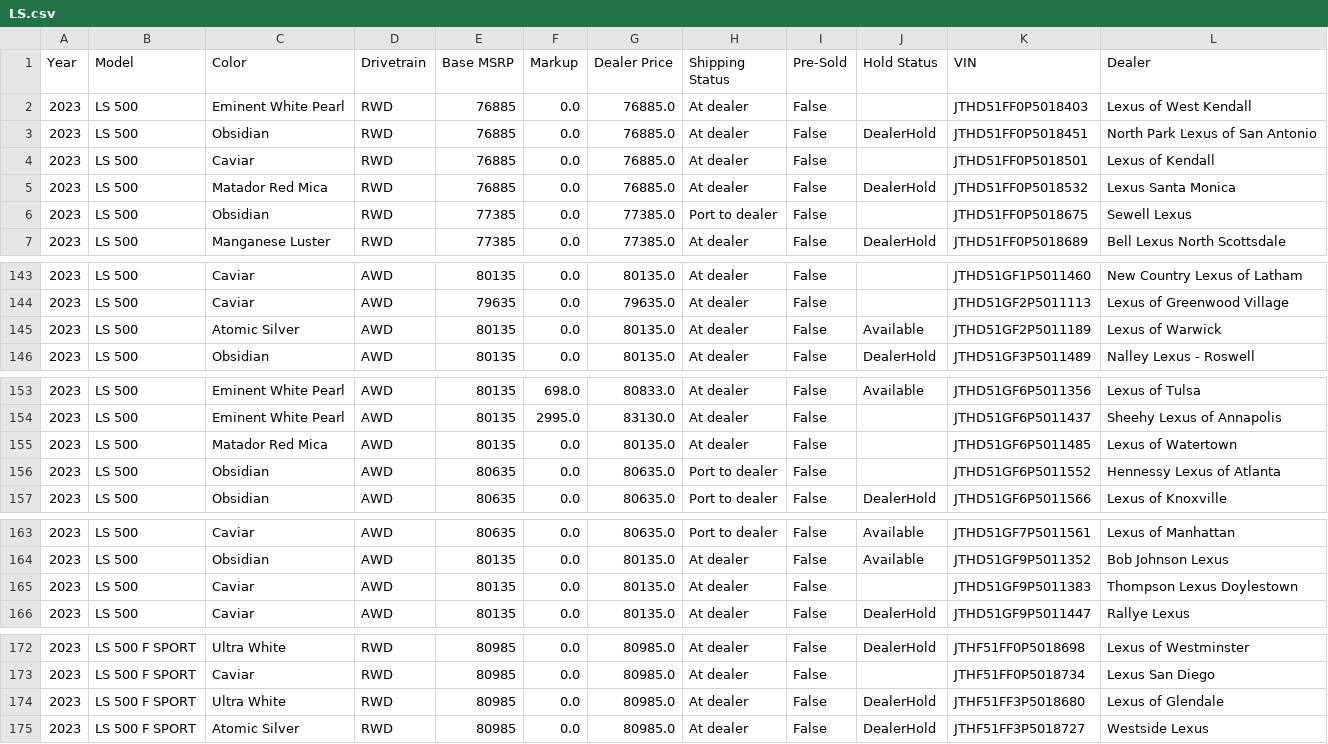
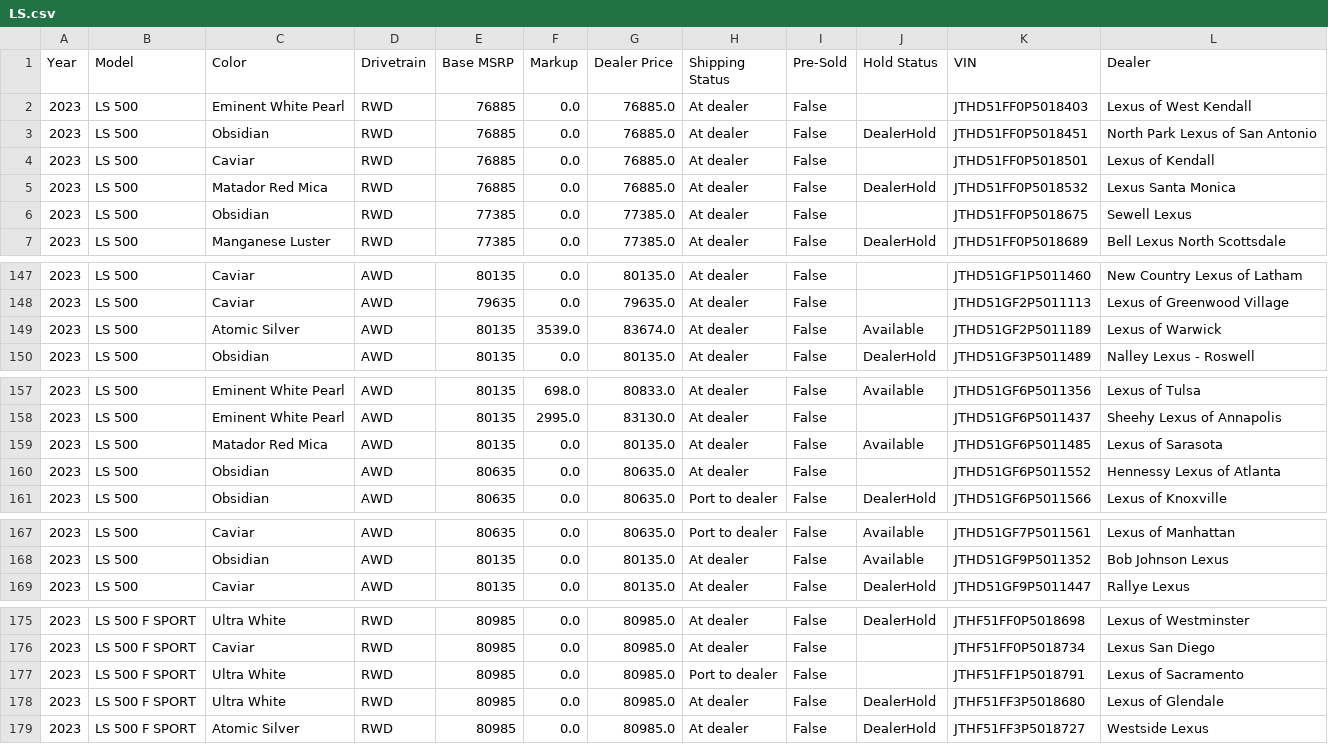
Before and after one commit to major/lexgrabber, a CSV file: output/LS.csv, drawn as a sheet; only a part is shown, gaps mark what is left out; the diff covers the shown part only.

```diff
--- a/output/LS.csv
+++ b/output/LS.csv
@@ -5,3 +5,3 @@ Year,Model,Color,Drivetrain,Base MSRP,Markup,Dealer Price,Shipping Status,Pre-So
 2023,LS 500,Matador Red Mica,RWD,76885,0.0,76885.0,At dealer,False,DealerHold,JTHD51FF0P5018532,Lexus Santa Monica
-2023,LS 500,Obsidian,RWD,77385,0.0,77385.0,Port to dealer,False,,JTHD51FF0P5018675,Sewell Lexus
+2023,LS 500,Obsidian,RWD,77385,0.0,77385.0,At dealer,False,,JTHD51FF0P5018675,Sewell Lexus
 2023,LS 500,Manganese Luster,RWD,77385,0.0,77385.0,At dealer,False,DealerHold,JTHD51FF0P5018689,Bell Lexus North Scottsdale
@@ -144,3 +148,3 @@ Year,Model,Color,Drivetrain,Base MSRP,Markup,Dealer Price,Shipping Status,Pre-So
 2023,LS 500,Caviar,AWD,79635,0.0,79635.0,At dealer,False,,JTHD51GF2P5011113,Lexus of Greenwood Village
-2023,LS 500,Atomic Silver,AWD,80135,0.0,80135.0,At dealer,False,Available,JTHD51GF2P5011189,Lexus of Warwick
+2023,LS 500,Atomic Silver,AWD,80135,3539.0,83674.0,At dealer,False,Available,JTHD51GF2P5011189,Lexus of Warwick
 2023,LS 500,Obsidian,AWD,80135,0.0,80135.0,At dealer,False,DealerHold,JTHD51GF3P5011489,Nalley Lexus - Roswell
@@ -154,4 +158,4 @@ Year,Model,Color,Drivetrain,Base MSRP,Markup,Dealer Price,Shipping Status,Pre-So
 2023,LS 500,Eminent White Pearl,AWD,80135,2995.0,83130.0,At dealer,False,,JTHD51GF6P5011437,Sheehy Lexus of Annapolis
-2023,LS 500,Matador Red Mica,AWD,80135,0.0,80135.0,At dealer,False,,JTHD51GF6P5011485,Lexus of Watertown
-2023,LS 500,Obsidian,AWD,80635,0.0,80635.0,Port to dealer,False,,JTHD51GF6P5011552,Hennessy Lexus of Atlanta
+2023,LS 500,Matador Red Mica,AWD,80135,0.0,80135.0,At dealer,False,Available,JTHD51GF6P5011485,Lexus of Sarasota
+2023,LS 500,Obsidian,AWD,80635,0.0,80635.0,At dealer,False,,JTHD51GF6P5011552,Hennessy Lexus of Atlanta
 2023,LS 500,Obsidian,AWD,80635,0.0,80635.0,Port to dealer,False,DealerHold,JTHD51GF6P5011566,Lexus of Knoxville
@@ -164,3 +168,2 @@ Year,Model,Color,Drivetrain,Base MSRP,Markup,Dealer Price,Shipping Status,Pre-So
 2023,LS 500,Obsidian,AWD,80135,0.0,80135.0,At dealer,False,Available,JTHD51GF9P5011352,Bob Johnson Lexus
-2023,LS 500,Caviar,AWD,80135,0.0,80135.0,At dealer,False,,JTHD51GF9P5011383,Thompson Lexus Doylestown
 2023,LS 500,Caviar,AWD,80135,0.0,80135.0,At dealer,False,DealerHold,JTHD51GF9P5011447,Rallye Lexus
@@ -173,2 +176,3 @@ Year,Model,Color,Drivetrain,Base MSRP,Markup,Dealer Price,Shipping Status,Pre-So
 2023,LS 500 F SPORT,Caviar,RWD,80985,0.0,80985.0,At dealer,False,,JTHF51FF0P5018734,Lexus San Diego
+2023,LS 500 F SPORT,Ultra White,RWD,80985,0.0,80985.0,Port to dealer,False,,JTHF51FF1P5018791,Lexus of Sacramento
 2023,LS 500 F SPORT,Ultra White,RWD,80985,0.0,80985.0,At dealer,False,DealerHold,JTHF51FF3P5018680,Lexus of Glendale
```
Also changed, not shown: 11 added rows, 2 removed rows and 7 edited cells elsewhere in this file, output/ES.csv, output/LX.csv, 32 other files.
